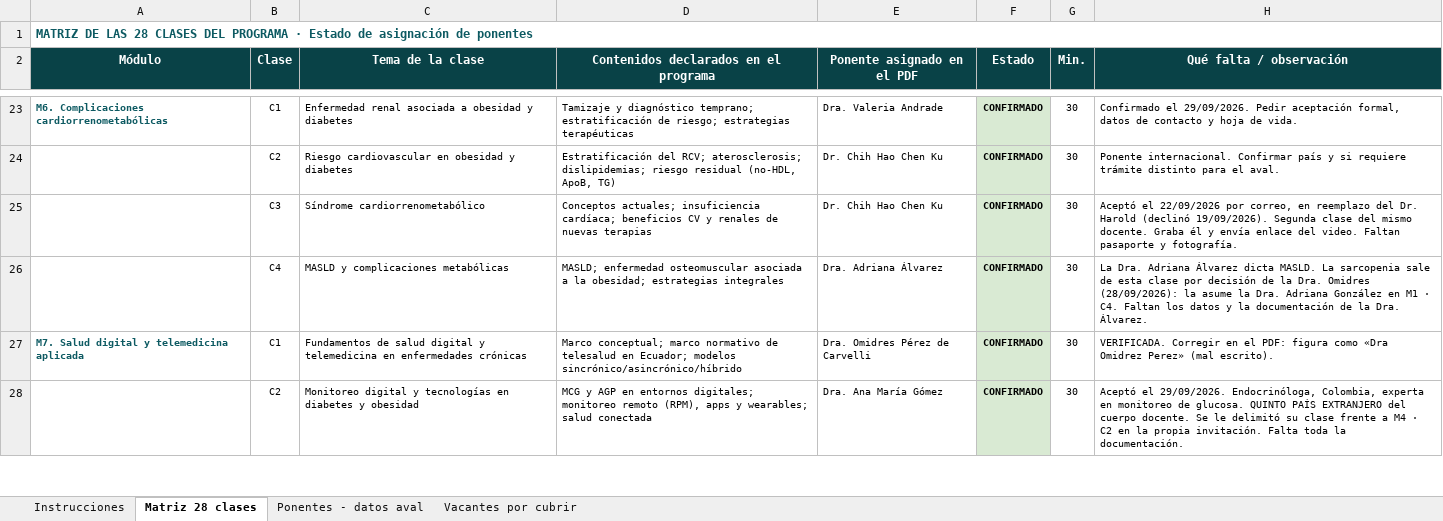
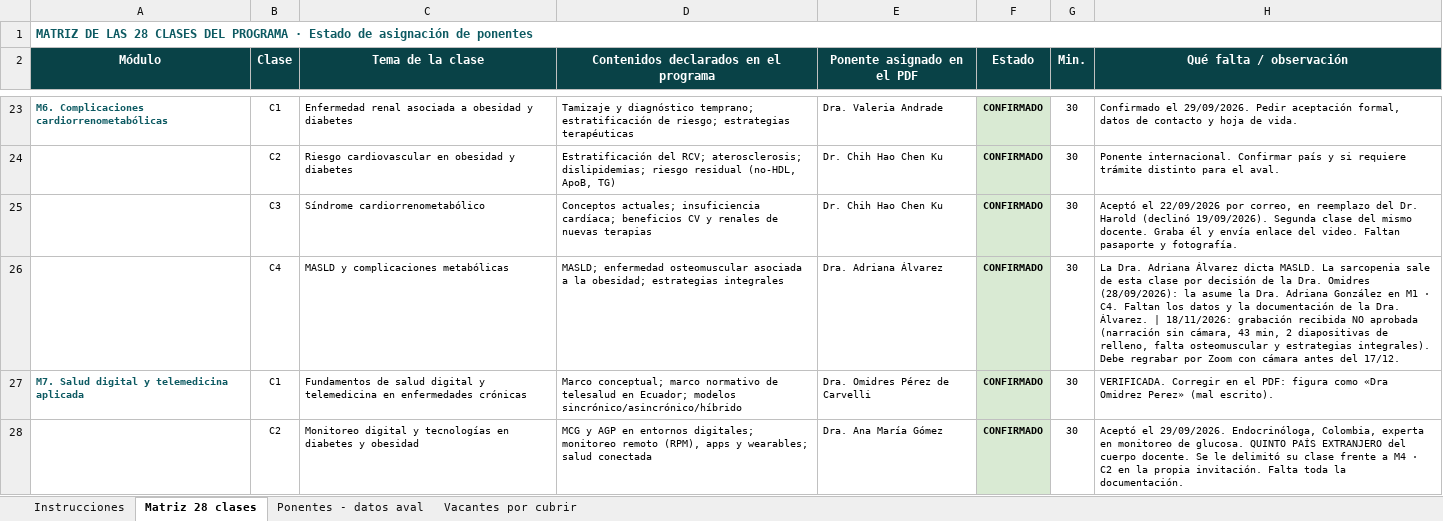
Before and after one commit to Dra-Omidres/Academic-, an Excel workbook: curso-obesidad-seda/SEDA_Matriz_Ponentes_Curso_Obesidad.xlsx, sheet Matriz 28 clases, drawn as a sheet; only a part is shown, gaps mark what is left out; values as stored, in another font and other column widths than the file's, no borders; the diff names each change by its address in the sheet, - before the commit and + after, or states it on an @@ line.

```diff
--- a/curso-obesidad-seda/SEDA_Matriz_Ponentes_Curso_Obesidad.xlsx (sheet Matriz 28 clases)
+++ b/curso-obesidad-seda/SEDA_Matriz_Ponentes_Curso_Obesidad.xlsx (sheet Matriz 28 clases)
-H26 (Qué falta / observación): …Dra. Álvarez.
+H26 (Qué falta / observación): …Dra. Álvarez. | 18/11/2026: grabación recibida NO aprobada (narración sin cámara, 43 min, 2 diapositivas de relleno, falta osteomuscular y estrategias integrales). Debe regrabar por Zoom con cámara antes del 17/12.
```
